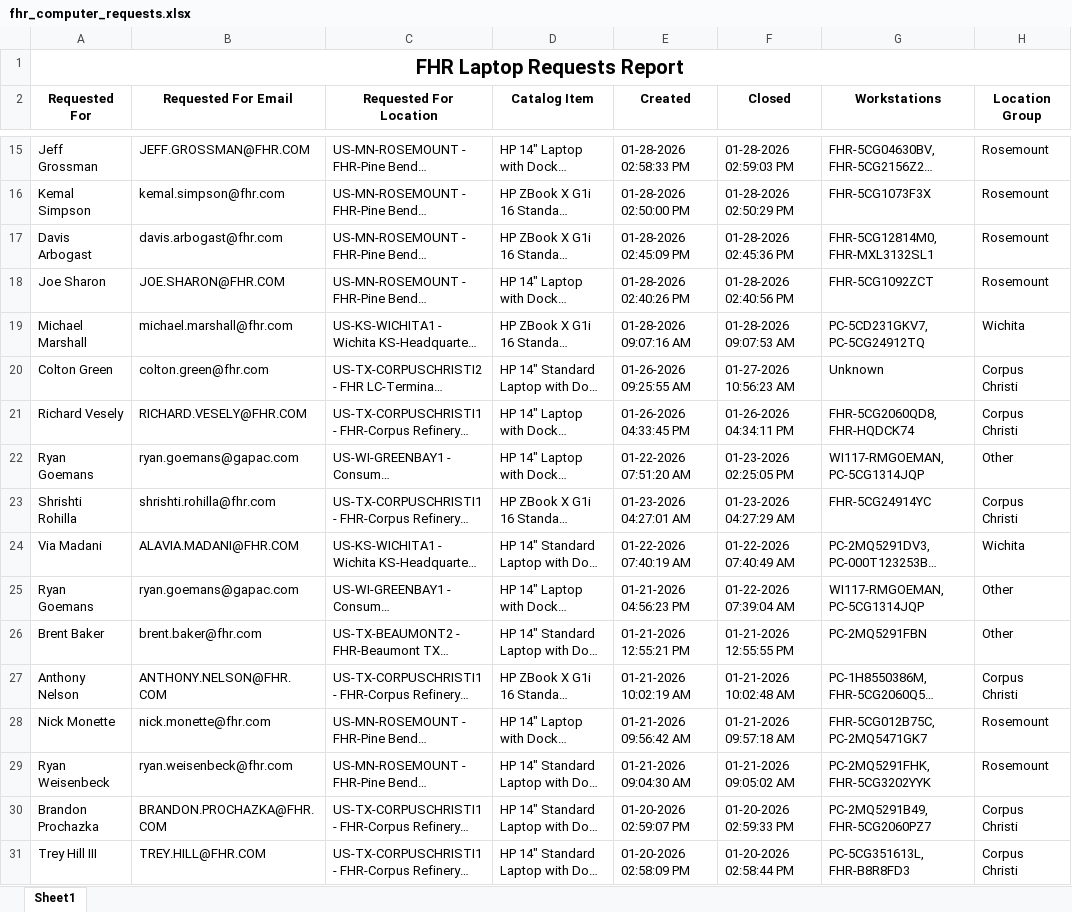
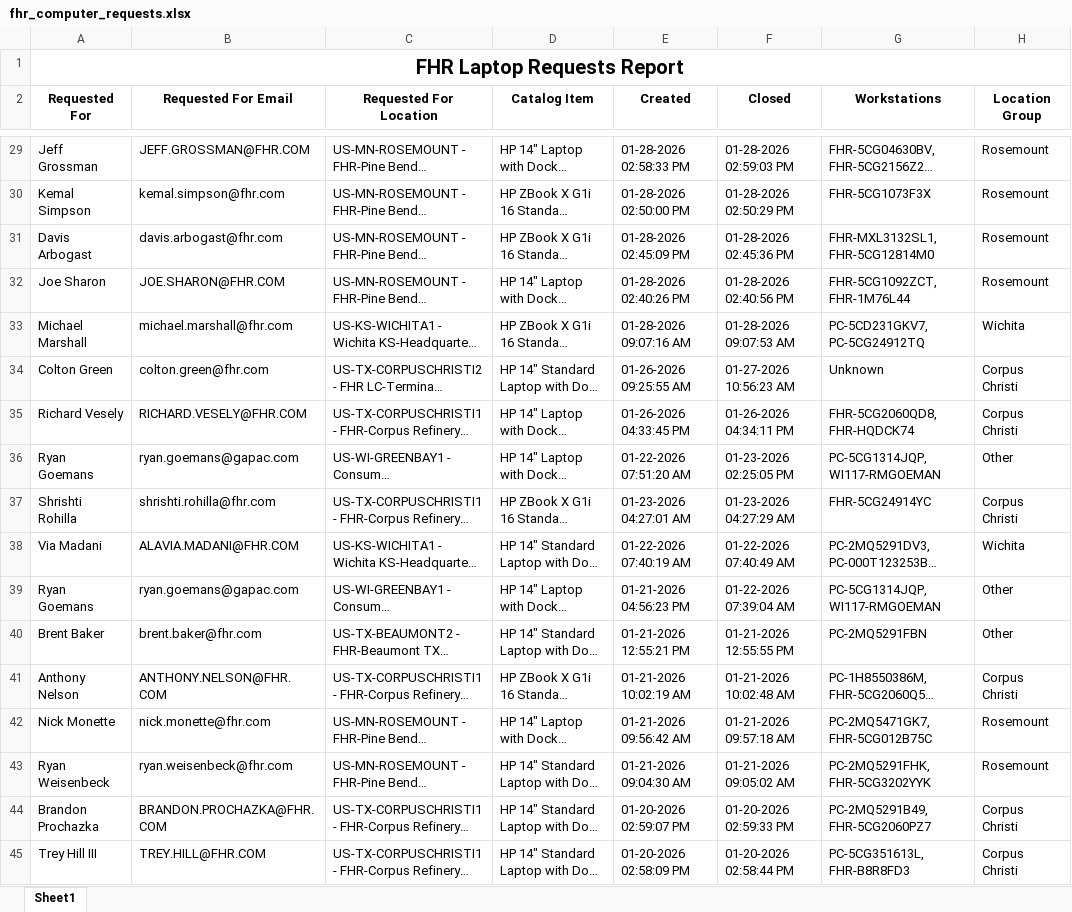
Before and after one commit to ellis-massey-FHR/fhr-device-audit, an Excel workbook: output/fhr_computer_requests.xlsx, sheet Sheet1, drawn as a sheet; only a part is shown, gaps mark what is left out; long unchanged cells end in …; values as stored, in another font and other column widths than the file's, no borders; charts and pictures not drawn; addresses are those after the commit; the diff covers the shown part only; the diff names each change by its address in the sheet, - before the commit and + after, or states it on an @@ line.

```diff
--- a/output/fhr_computer_requests.xlsx (sheet Sheet1)
+++ b/output/fhr_computer_requests.xlsx (sheet Sheet1)
-G31 (Workstations): FHR-5CG12814M0, FHR-MXL3132SL1
+G31 (Workstations): FHR-MXL3132SL1, FHR-5CG12814M0
-G32 (Workstations): FHR-5CG1092ZCT
+G32 (Workstations): FHR-5CG1092ZCT, FHR-1M76L44
-G36 (Workstations): WI117-RMGOEMAN, PC-5CG1314JQP
+G36 (Workstations): PC-5CG1314JQP, WI117-RMGOEMAN
-G39 (Workstations): WI117-RMGOEMAN, PC-5CG1314JQP
+G39 (Workstations): PC-5CG1314JQP, WI117-RMGOEMAN
-G42 (Workstations): FHR-5CG012B75C, PC-2MQ5471GK7
+G42 (Workstations): PC-2MQ5471GK7, FHR-5CG012B75C
```
Also changed, not shown: 14 added rows, 14 removed rows and 19 edited cells elsewhere in this sheet, charts or pictures.
